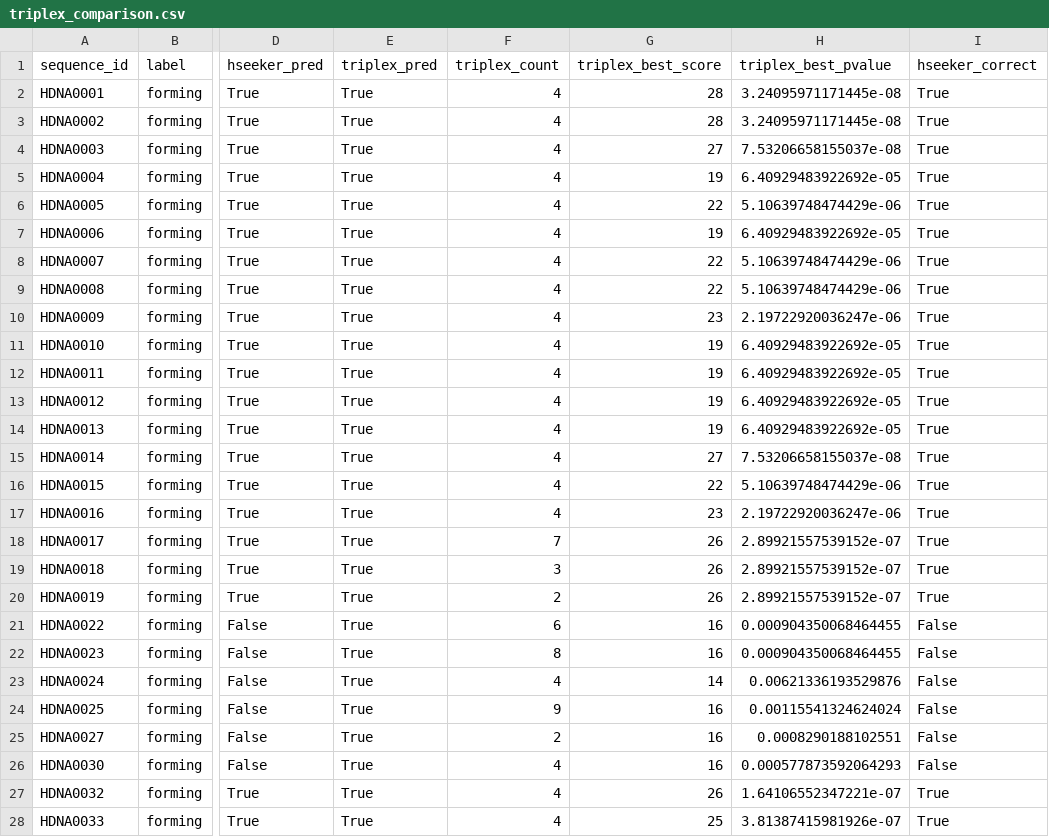
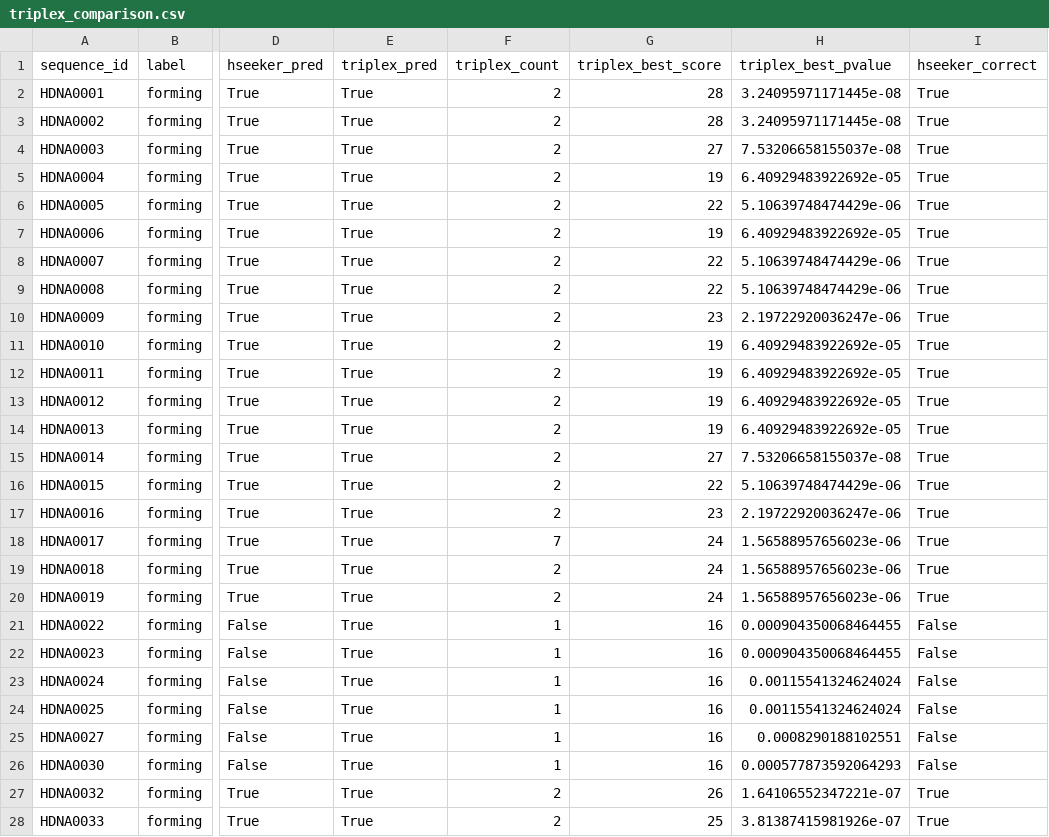
Before and after one commit to Georgakopoulos-Soares-lab/HSeeker, a CSV file: analysis/results/validation/triplex_comparison.csv, drawn as a sheet; only a part is shown, gaps mark what is left out; the diff covers the shown part only; the diff names each change by its address in the sheet, - before the commit and + after, or states it on an @@ line.

Commit message:
fixed some analysis

```diff
--- a/analysis/results/validation/triplex_comparison.csv
+++ b/analysis/results/validation/triplex_comparison.csv
-F2:F17 (triplex_count): 4
+F2:F17 (triplex_count): 2
-G18:G20 (triplex_best_score): 26
+G18:G20 (triplex_best_score): 24
-H18:H20 (triplex_best_pvalue): 2.89921557539152e-07
+H18:H20 (triplex_best_pvalue): 1.56588957656023e-06
-F19 (triplex_count): 3
+F19 (triplex_count): 2
-F21 (triplex_count): 6
+F21 (triplex_count): 1
-F22 (triplex_count): 8
+F22 (triplex_count): 1
-F23 (triplex_count): 4
+F23 (triplex_count): 1
-G23 (triplex_best_score): 14
+G23 (triplex_best_score): 16
-H23 (triplex_best_pvalue): 0.00621336193529876
+H23 (triplex_best_pvalue): 0.00115541324624024
-F24 (triplex_count): 9
+F24 (triplex_count): 1
-F25 (triplex_count): 2
+F25 (triplex_count): 1
-F26 (triplex_count): 4
+F26 (triplex_count): 1
-F27:F28 (triplex_count): 4
+F27:F28 (triplex_count): 2
```
Also changed, not shown: 40 edited cells elsewhere in this file, analysis/results/validation/hseeker_default_predictions.csv, analysis/results/validation/triplex_predictions.csv, 9 other files.
